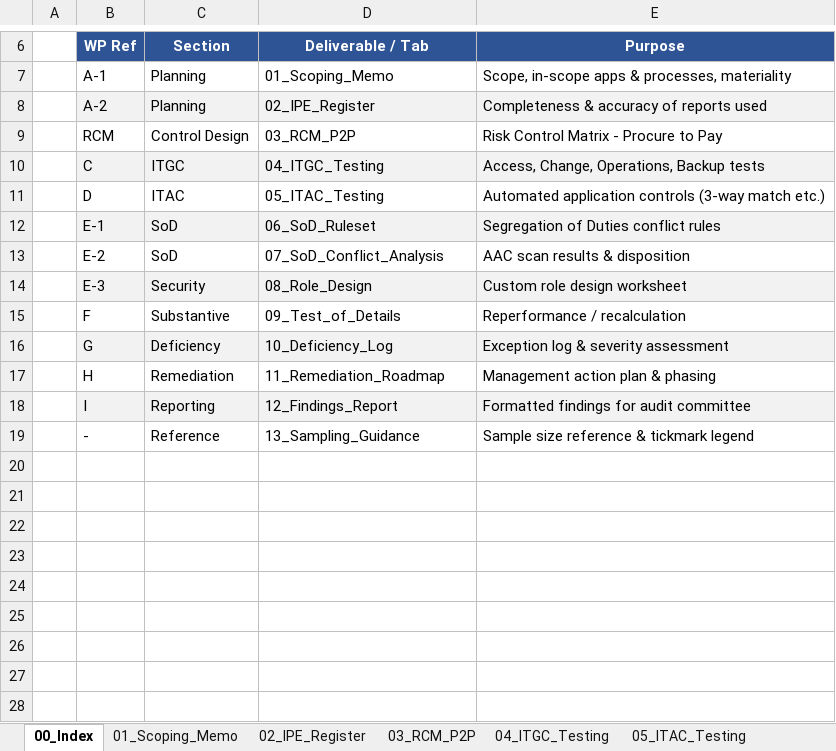
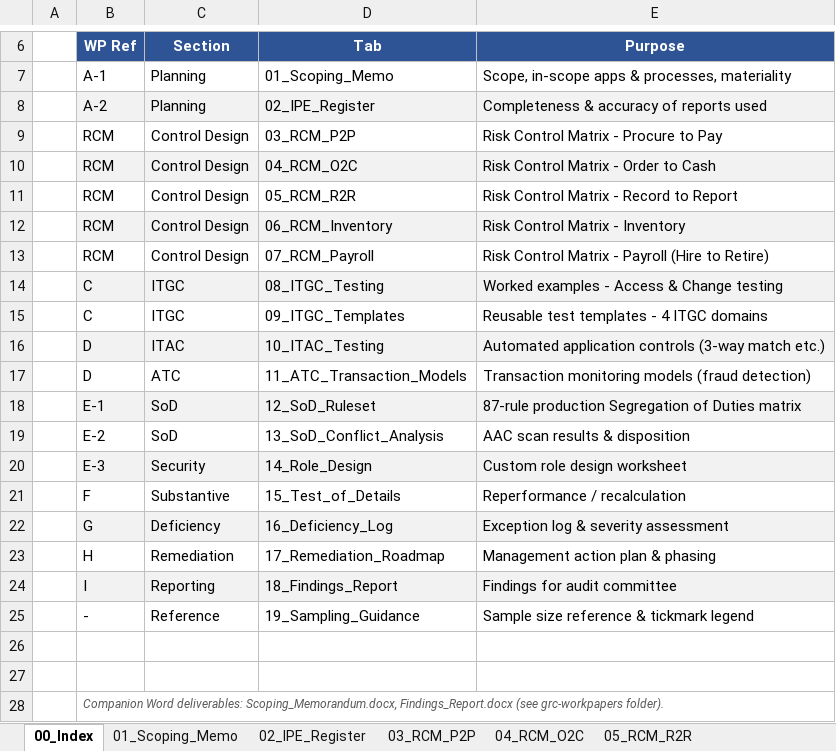
Before and after one commit to rocksgoldy88stack/Vivek-Kriplani, an Excel workbook: grc-workpapers/GRC_ITAC_Audit_Workpaper_Package.xlsx, sheet 00_Index, drawn as a sheet; only a part is shown, gaps mark what is left out; values as stored, in another font and other column widths than the file's, no borders; addresses are those after the commit; the diff names each change by its address in the sheet, - before the commit and + after, or states it on an @@ line.

Commit message:
Expand GRC package: add O2C/R2R/Inventory/Payroll RCMs, 87-rule SoD, ATC models, ITGC templates, Word deliverables

```diff
--- a/grc-workpapers/GRC_ITAC_Audit_Workpaper_Package.xlsx (sheet 00_Index)
+++ b/grc-workpapers/GRC_ITAC_Audit_Workpaper_Package.xlsx (sheet 00_Index)
-sheet tab: 04_ITGC_Testing
+sheet tab: 04_RCM_O2C
-sheet tab: 05_ITAC_Testing
+sheet tab: 05_RCM_R2R
-D6: Deliverable / Tab
+D6: Tab
+row 10:  | RCM | Control Design | 04_RCM_O2C | Risk Control Matrix - Order to Cash
+row 11:  | RCM | Control Design | 05_RCM_R2R | Risk Control Matrix - Record to Report
+row 12:  | RCM | Control Design | 06_RCM_Inventory | Risk Control Matrix - Inventory
+row 13:  | RCM | Control Design | 07_RCM_Payroll | Risk Control Matrix - Payroll (Hire to Retire)
-D14 (Tab): 04_ITGC_Testing
+D14 (Tab): 08_ITGC_Testing
-E14 (Purpose): Access, Change, Operations, Backup tests
+E14 (Purpose): Worked examples - Access & Change testing
+row 15:  | C | ITGC | 09_ITGC_Templates | Reusable test templates - 4 ITGC domains
-B16:E16 fill: none
+B16:E16 fill: #F2F2F2
-D16 (Tab): 05_ITAC_Testing
+D16 (Tab): 10_ITAC_Testing
+row 17:  | D | ATC | 11_ATC_Transaction_Models | Transaction monitoring models (fraud detection)
-D18 (Tab): 06_SoD_Ruleset
+D18 (Tab): 12_SoD_Ruleset
-E18 (Purpose): Segregation of Duties conflict rules
+E18 (Purpose): 87-rule production Segregation of Duties matrix
-D19 (Tab): 07_SoD_Conflict_Analysis
+D19 (Tab): 13_SoD_Conflict_Analysis
-D20 (Tab): 08_Role_Design
+D20 (Tab): 14_Role_Design
-D21 (Tab): 09_Test_of_Details
+D21 (Tab): 15_Test_of_Details
-D22 (Tab): 10_Deficiency_Log
+D22 (Tab): 16_Deficiency_Log
-D23 (Tab): 11_Remediation_Roadmap
+D23 (Tab): 17_Remediation_Roadmap
-D24 (Tab): 12_Findings_Report
+D24 (Tab): 18_Findings_Report
-E24 (Purpose): Formatted findings for audit committee
+E24 (Purpose): Findings for audit committee
-D25 (Tab): 13_Sampling_Guidance
+D25 (Tab): 19_Sampling_Guidance
+row 26: (empty)
+row 27: (empty)
+row 28:  | Companion Word deliverables: Scoping_Memorandum.docx, Findings_Report.docx (see grc-workpapers folder).
```
Also changed, not shown: sheet 12_SoD_Ruleset, sheet 08_ITGC_Testing, sheet 04_RCM_O2C, sheet 05_RCM_R2R, sheet 07_RCM_Payroll, sheet 11_ATC_Transaction_Models, 6 more sheets, other sheet tabs, 5 other files.
